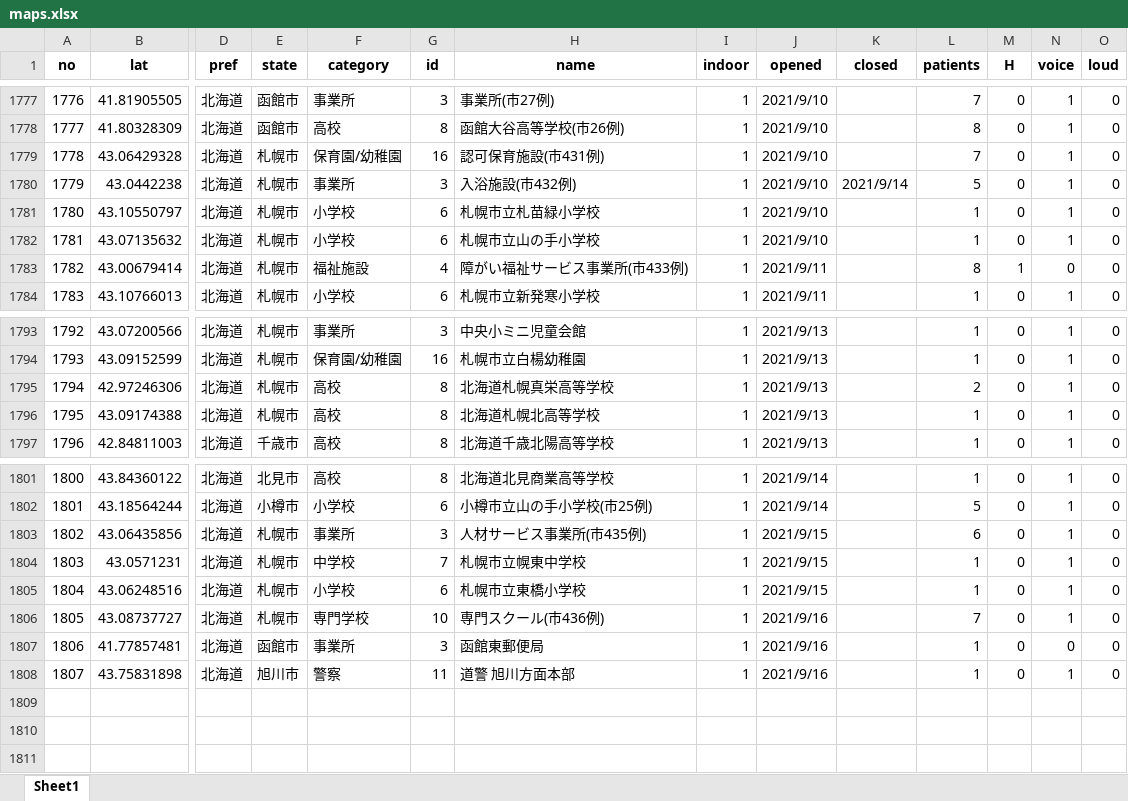
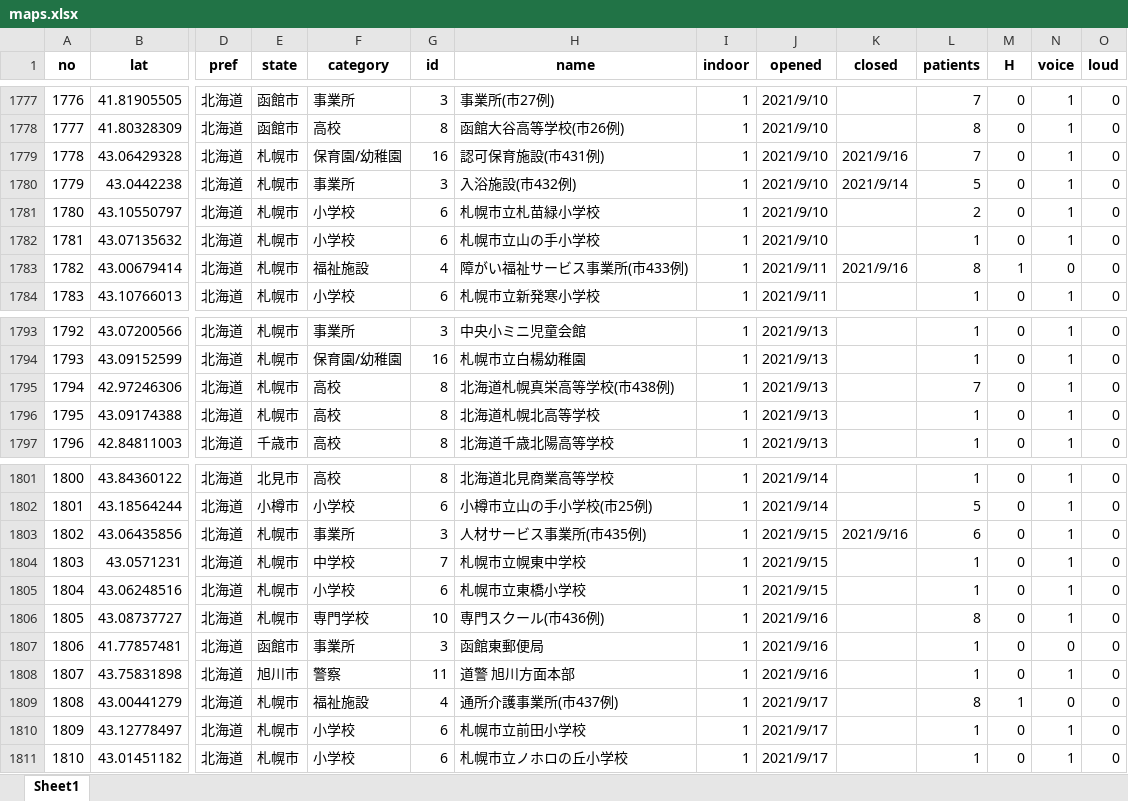
Before and after one commit to geneasyura/cov19-hm, an Excel workbook: csv/maps.xlsx, sheet Sheet1, drawn as a sheet; only a part is shown, gaps mark what is left out; values as stored, in another font and other column widths than the file's, no borders; rows hold the shown columns only; the diff names each change by its address in the sheet, - before the commit and + after, or states it on an @@ line.

Commit message:
Updated with latest data.

```diff
--- a/csv/maps.xlsx (sheet Sheet1)
+++ b/csv/maps.xlsx (sheet Sheet1)
-K1779 (closed): (empty)
+K1779 (closed): 2021/9/16
-L1781 (patients): 1
+L1781 (patients): 2
-K1783 (closed): (empty)
+K1783 (closed): 2021/9/16
-H1795 (name): 北海道札幌真栄高等学校
+H1795 (name): 北海道札幌真栄高等学校(市438例)
-L1795 (patients): 2
+L1795 (patients): 7
-K1803 (closed): (empty)
+K1803 (closed): 2021/9/16
-L1806 (patients): 7
+L1806 (patients): 8
+row 1809: 1808 | 43.00441279 | 北海道 | 札幌市 | 福祉施設 | 4 | 通所介護事業所(市437例) | 1 | 2021/9/17 |  | 8 | 1 | 0 | 0
+row 1810: 1809 | 43.12778497 | 北海道 | 札幌市 | 小学校 | 6 | 札幌市立前田小学校 | 1 | 2021/9/17 |  | 1 | 0 | 1 | 0
+row 1811: 1810 | 43.01451182 | 北海道 | 札幌市 | 小学校 | 6 | 札幌市立ノホロの丘小学校 | 1 | 2021/9/17 |  | 1 | 0 | 1 | 0
```
Also changed, not shown: csv/longcovid.xlsx, 17 other files.
